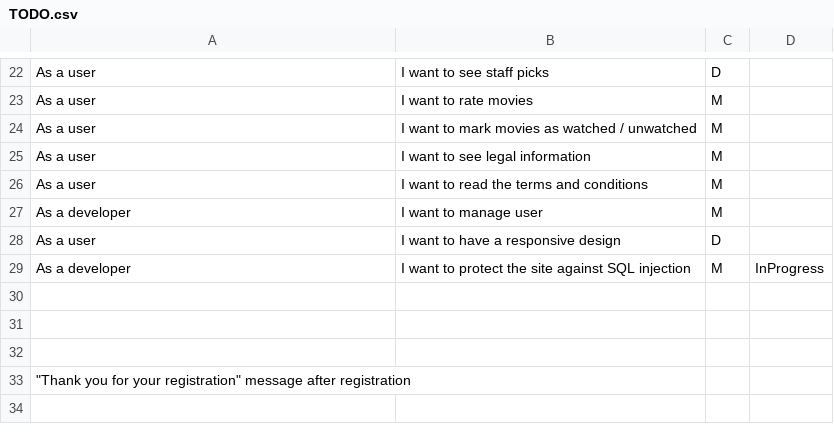
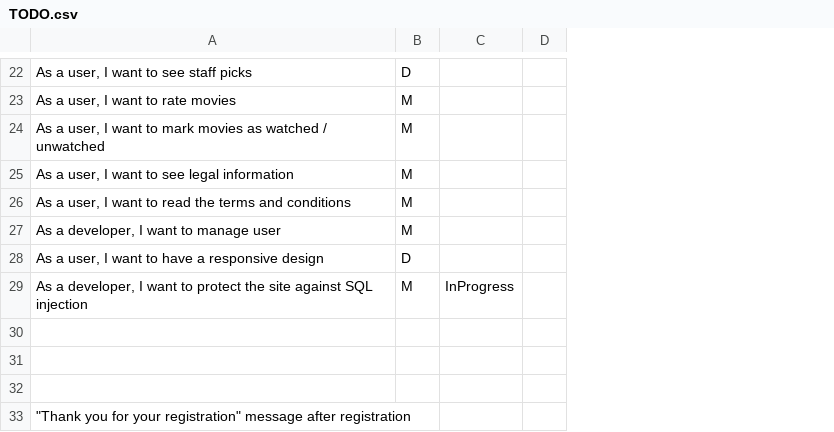
Before and after one commit to MrOrange1992/oreely, a CSV file: TODO.csv, drawn as a sheet; only a part is shown, gaps mark what is left out; removed rows and columns are numbered as before the commit, all else as after; the diff covers the shown part only; the diff names each change by its address in the sheet, - before the commit and + after, or states it on an @@ line.

```diff
--- a/TODO.csv
+++ b/TODO.csv
-column B, rows 22-29: I want to see staff picks | I want to rate movies | I want to mark movies as watched / unwatched | I want to see legal information | I want to read the terms and conditions | I want to manage user | I want to have a responsive design | I want to protect the site against SQL injection
+column D, empty
-A22: As a user
+A22: As a user, I want to see staff picks
-A23: As a user
+A23: As a user, I want to rate movies
-A24: As a user
+A24: As a user, I want to mark movies as watched / unwatched
-A25: As a user
+A25: As a user, I want to see legal information
-A26: As a user
+A26: As a user, I want to read the terms and conditions
-A27: As a developer
+A27: As a developer, I want to manage user
-A28: As a user
+A28: As a user, I want to have a responsive design
-A29: As a developer
+A29: As a developer, I want to protect the site against SQL injection
```
Also changed, not shown: 7 added rows, 7 removed rows and 16 edited cells elsewhere in this file.
